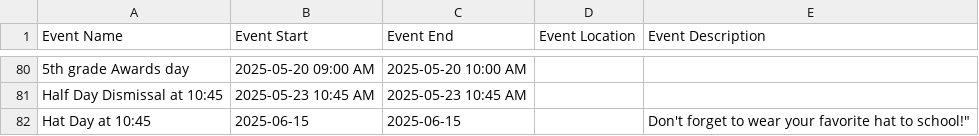
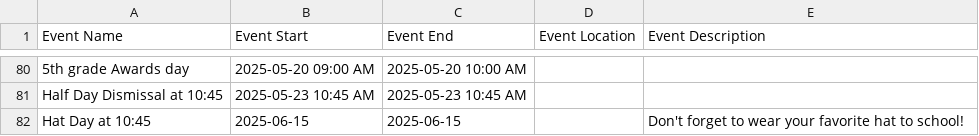
Before and after one commit to RCSTN-Webmaster/Nutrition-Menus, a CSV file: Crestview Elementary Academic Calendar.csv, drawn as a sheet; only a part is shown, gaps mark what is left out.

Commit message:
Update Crestview Elementary Academic Calendar.csv

```diff
--- a/Crestview Elementary Academic Calendar.csv
+++ b/Crestview Elementary Academic Calendar.csv
@@ -161,2 +161,4 @@ Half Day Dismissal at 10:45,2025-05-23 10:45 AM,2025-05-23 10:45 AM,,"
 "
-Hat Day at 10:45,2025-06-15,2025-06-15,,Don't forget to wear your favorite hat to school!"
+Hat Day at 10:45,2025-06-15,2025-06-15,,Don't forget to wear your favorite hat to school!,"
+
+
```
